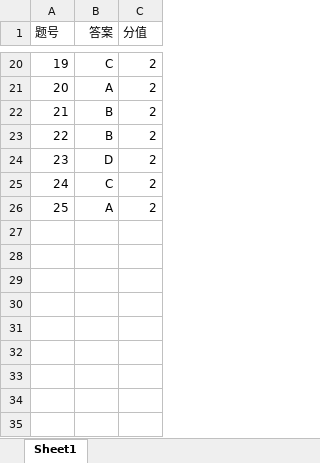
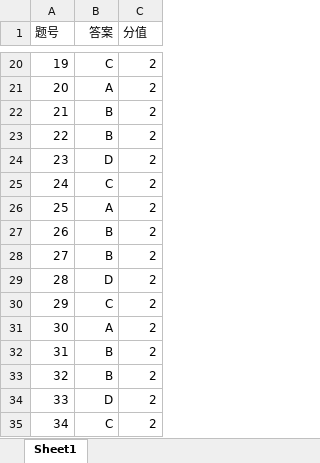
Before and after one commit to r53127/MyScan, an Excel workbook: data/答案.xlsx, sheet Sheet1, drawn as a sheet; only a part is shown, gaps mark what is left out; values as stored, in another font and other column widths than the file's, no borders; the diff names each change by its address in the sheet, - before the commit and + after, or states it on an @@ line.

```diff
--- a/data/答案.xlsx (sheet Sheet1)
+++ b/data/答案.xlsx (sheet Sheet1)
+row 27: 26 | B | 2
+row 28: 27 | B | 2
+row 29: 28 | D | 2
+row 30: 29 | C | 2
+row 31: 30 | A | 2
+row 32: 31 | B | 2
+row 33: 32 | B | 2
+row 34: 33 | D | 2
+row 35: 34 | C | 2
```
Also changed, not shown: data/学生库.xlsx, 8 other files.
